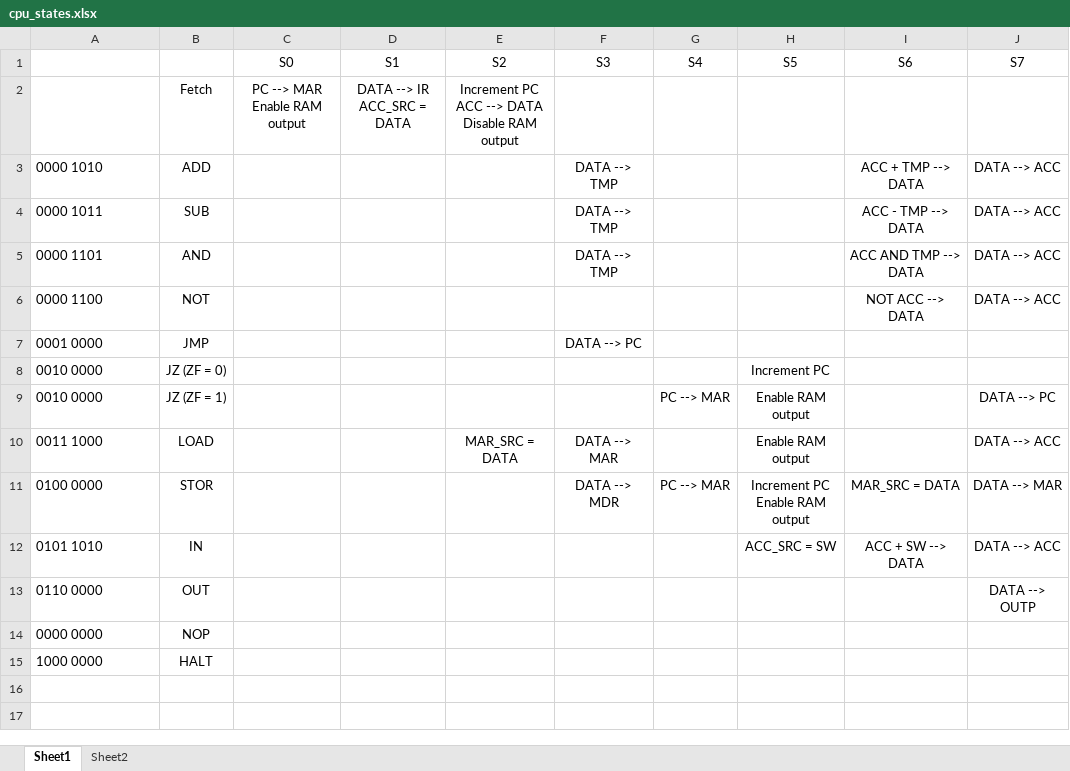
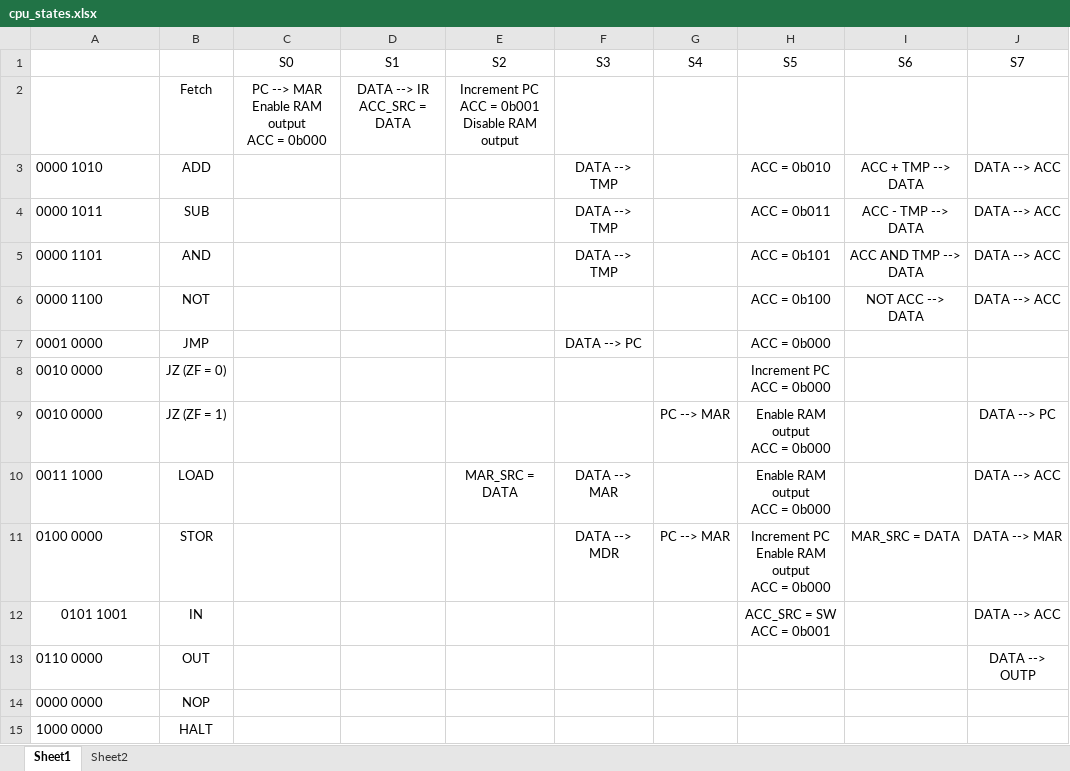
Before and after one commit to jlthompso/wwcpu, an Excel workbook: cpu_states.xlsx, sheet Sheet1, drawn as a sheet; only a part is shown; values as stored, in another font and other column widths than the file's, no borders; ↵ is a line break in a cell; the diff names each change by its address in the sheet, - before the commit and + after, or states it on an @@ line.

Commit message:
Latch ALU state.

```diff
--- a/cpu_states.xlsx (sheet Sheet1)
+++ b/cpu_states.xlsx (sheet Sheet1)
-C2 (S0): PC --> MAR ↵ Enable RAM output
+C2 (S0): PC --> MAR ↵ Enable RAM output ↵ ACC = 0b000
-E2 (S2): Increment PC ↵ ACC --> DATA ↵ Disable RAM output
+E2 (S2): Increment PC ↵ ACC = 0b001 ↵ Disable RAM output
-H3 (S5): (empty)
+H3 (S5): ACC = 0b010
-H4 (S5): (empty)
+H4 (S5): ACC = 0b011
-H5 (S5): (empty)
+H5 (S5): ACC = 0b101
-H6 (S5): (empty)
+H6 (S5): ACC = 0b100
-H7 (S5): (empty)
+H7 (S5): ACC = 0b000
-H8 (S5): Increment PC
+H8 (S5): Increment PC ↵ ACC = 0b000
-H9:H10 (S5): Enable RAM output
+H9:H10 (S5): Enable RAM output ↵ ACC = 0b000
-H11 (S5): Increment PC ↵ Enable RAM output
+H11 (S5): Increment PC ↵ Enable RAM output ↵ ACC = 0b000
-A12: 0101 1010
+A12: 0101 1001
-A12 alignment: left
+A12 alignment: center
-H12 (S5): ACC_SRC = SW
+H12 (S5): ACC_SRC = SW ↵ ACC = 0b001
-I12 (S6): ACC + SW --> DATA
+I12 (S6): (empty)
```
Also changed, not shown: sheet Sheet2, 1 other file.
